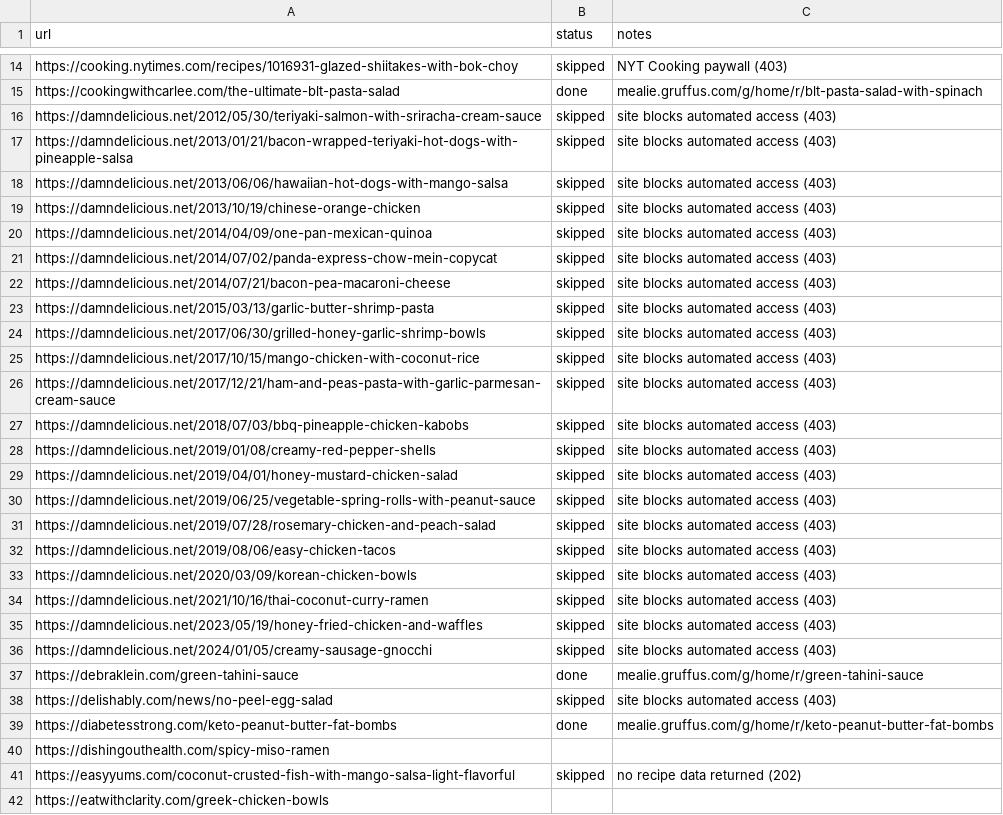
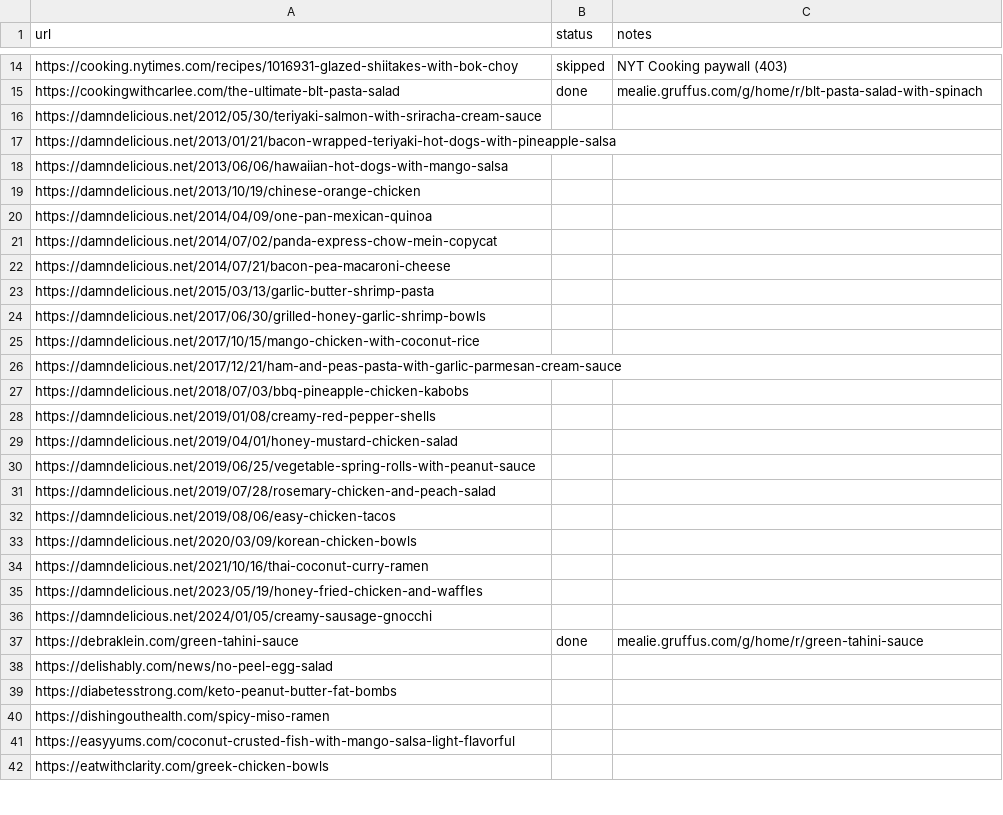
Before and after one commit to Gruffuss/MealieList, a CSV file: recipes.csv, drawn as a sheet; only a part is shown, gaps mark what is left out; the diff covers the shown part only.

Commit message:
Unmark 21 damndelicious URLs for reprocessing

```diff
--- a/recipes.csv
+++ b/recipes.csv
@@ -15,28 +15,28 @@ https://cooking.nytimes.com/recipes/1016931-glazed-shiitakes-with-bok-choy,skipp
 https://cookingwithcarlee.com/the-ultimate-blt-pasta-salad,done,mealie.gruffus.com/g/home/r/blt-pasta-salad-with-spinach
-https://damndelicious.net/2012/05/30/teriyaki-salmon-with-sriracha-cream-sauce,skipped,site blocks automated access (403)
-https://damndelicious.net/2013/01/21/bacon-wrapped-teriyaki-hot-dogs-with-pineapple-salsa,skipped,site blocks automated access (403)
-https://damndelicious.net/2013/06/06/hawaiian-hot-dogs-with-mango-salsa,skipped,site blocks automated access (403)
-https://damndelicious.net/2013/10/19/chinese-orange-chicken,skipped,site blocks automated access (403)
-https://damndelicious.net/2014/04/09/one-pan-mexican-quinoa,skipped,site blocks automated access (403)
-https://damndelicious.net/2014/07/02/panda-express-chow-mein-copycat,skipped,site blocks automated access (403)
-https://damndelicious.net/2014/07/21/bacon-pea-macaroni-cheese,skipped,site blocks automated access (403)
-https://damndelicious.net/2015/03/13/garlic-butter-shrimp-pasta,skipped,site blocks automated access (403)
-https://damndelicious.net/2017/06/30/grilled-honey-garlic-shrimp-bowls,skipped,site blocks automated access (403)
-https://damndelicious.net/2017/10/15/mango-chicken-with-coconut-rice,skipped,site blocks automated access (403)
-https://damndelicious.net/2017/12/21/ham-and-peas-pasta-with-garlic-parmesan-cream-sauce,skipped,site blocks automated access (403)
-https://damndelicious.net/2018/07/03/bbq-pineapple-chicken-kabobs,skipped,site blocks automated access (403)
-https://damndelicious.net/2019/01/08/creamy-red-pepper-shells,skipped,site blocks automated access (403)
-https://damndelicious.net/2019/04/01/honey-mustard-chicken-salad,skipped,site blocks automated access (403)
-https://damndelicious.net/2019/06/25/vegetable-spring-rolls-with-peanut-sauce,skipped,site blocks automated access (403)
-https://damndelicious.net/2019/07/28/rosemary-chicken-and-peach-salad,skipped,site blocks automated access (403)
-https://damndelicious.net/2019/08/06/easy-chicken-tacos,skipped,site blocks automated access (403)
-https://damndelicious.net/2020/03/09/korean-chicken-bowls,skipped,site blocks automated access (403)
-https://damndelicious.net/2021/10/16/thai-coconut-curry-ramen,skipped,site blocks automated access (403)
-https://damndelicious.net/2023/05/19/honey-fried-chicken-and-waffles,skipped,site blocks automated access (403)
-https://damndelicious.net/2024/01/05/creamy-sausage-gnocchi,skipped,site blocks automated access (403)
+https://damndelicious.net/2012/05/30/teriyaki-salmon-with-sriracha-cream-sauce,,
+https://damndelicious.net/2013/01/21/bacon-wrapped-teriyaki-hot-dogs-with-pineapple-salsa,,
+https://damndelicious.net/2013/06/06/hawaiian-hot-dogs-with-mango-salsa,,
+https://damndelicious.net/2013/10/19/chinese-orange-chicken,,
+https://damndelicious.net/2014/04/09/one-pan-mexican-quinoa,,
+https://damndelicious.net/2014/07/02/panda-express-chow-mein-copycat,,
+https://damndelicious.net/2014/07/21/bacon-pea-macaroni-cheese,,
+https://damndelicious.net/2015/03/13/garlic-butter-shrimp-pasta,,
+https://damndelicious.net/2017/06/30/grilled-honey-garlic-shrimp-bowls,,
+https://damndelicious.net/2017/10/15/mango-chicken-with-coconut-rice,,
+https://damndelicious.net/2017/12/21/ham-and-peas-pasta-with-garlic-parmesan-cream-sauce,,
+https://damndelicious.net/2018/07/03/bbq-pineapple-chicken-kabobs,,
+https://damndelicious.net/2019/01/08/creamy-red-pepper-shells,,
+https://damndelicious.net/2019/04/01/honey-mustard-chicken-salad,,
+https://damndelicious.net/2019/06/25/vegetable-spring-rolls-with-peanut-sauce,,
+https://damndelicious.net/2019/07/28/rosemary-chicken-and-peach-salad,,
+https://damndelicious.net/2019/08/06/easy-chicken-tacos,,
+https://damndelicious.net/2020/03/09/korean-chicken-bowls,,
+https://damndelicious.net/2021/10/16/thai-coconut-curry-ramen,,
+https://damndelicious.net/2023/05/19/honey-fried-chicken-and-waffles,,
+https://damndelicious.net/2024/01/05/creamy-sausage-gnocchi,,
 https://debraklein.com/green-tahini-sauce,done,mealie.gruffus.com/g/home/r/green-tahini-sauce
-https://delishably.com/news/no-peel-egg-salad,skipped,site blocks automated access (403)
-https://diabetesstrong.com/keto-peanut-butter-fat-bombs,done,mealie.gruffus.com/g/home/r/keto-peanut-butter-fat-bombs
+https://delishably.com/news/no-peel-egg-salad,,
+https://diabetesstrong.com/keto-peanut-butter-fat-bombs,,
 https://dishingouthealth.com/spicy-miso-ramen,,
-https://easyyums.com/coconut-crusted-fish-with-mango-salsa-light-flavorful,skipped,no recipe data returned (202)
+https://easyyums.com/coconut-crusted-fish-with-mango-salsa-light-flavorful,,
 https://eatwithclarity.com/greek-chicken-bowls,,
```
Also changed, not shown: 4 edited cells elsewhere in this file.
